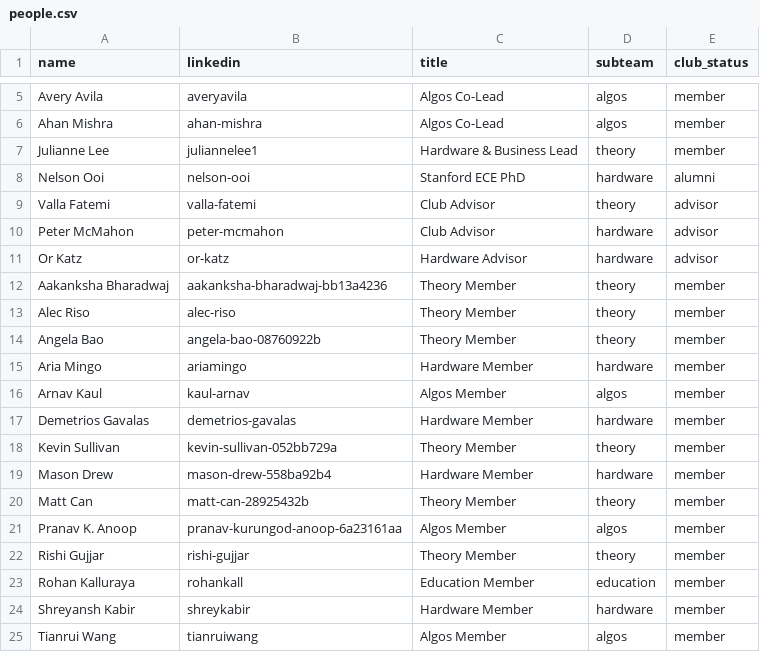
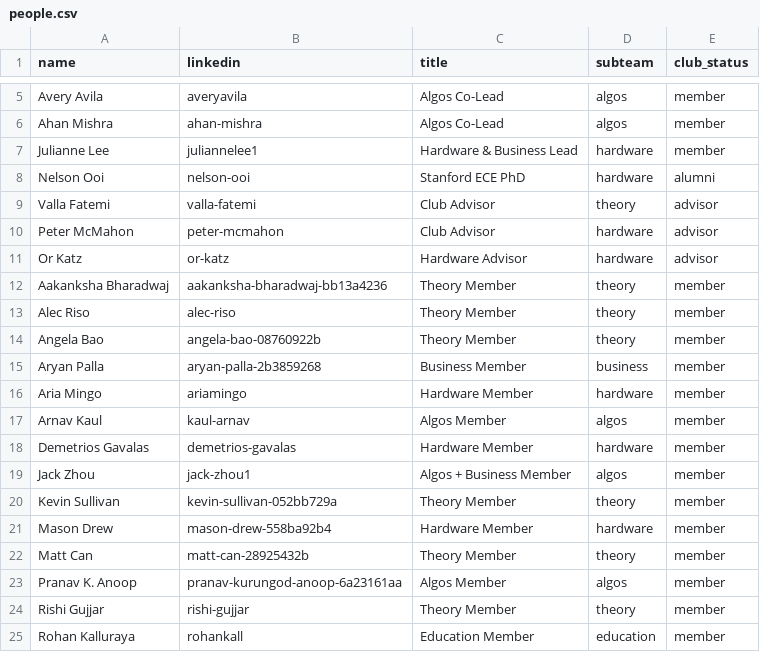
Before and after one commit to Cornell-QCA/website, a CSV file: data/csv/people.csv, drawn as a sheet; only a part is shown, gaps mark what is left out; the shorter side is filled out with more unchanged rows.

```diff
--- a/data/csv/people.csv
+++ b/data/csv/people.csv
@@ -6,3 +6,3 @@ Avery Avila,averyavila,Algos Co-Lead,algos,member
 Ahan Mishra,ahan-mishra,Algos Co-Lead,algos,member
-Julianne Lee,juliannelee1,Hardware & Business Lead,theory,member
+Julianne Lee,juliannelee1,Hardware & Business Lead,hardware,member
 Nelson Ooi,nelson-ooi,Stanford ECE PhD,hardware,alumni
@@ -14,2 +14,3 @@ Alec Riso,alec-riso,Theory Member,theory,member
 Angela Bao,angela-bao-08760922b,Theory Member,theory,member
+Aryan Palla,aryan-palla-2b3859268,Business Member,business,member
 Aria Mingo,ariamingo,Hardware Member,hardware,member
@@ -17,2 +18,3 @@ Arnav Kaul,kaul-arnav,Algos Member,algos,member
 Demetrios Gavalas,demetrios-gavalas,Hardware Member,hardware,member
+Jack Zhou,jack-zhou1,Algos + Business Member,algos,member
 Kevin Sullivan,kevin-sullivan-052bb729a,Theory Member,theory,member
```
Also changed, not shown: 5 other files.
